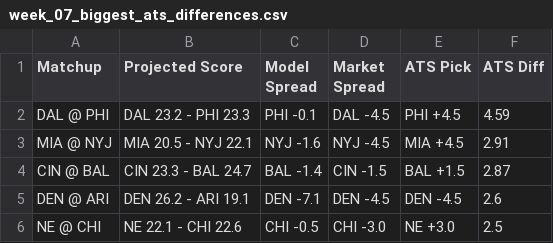
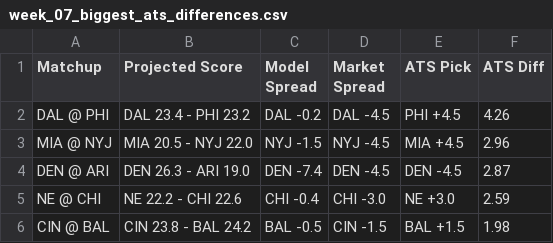
Before and after one commit to ethanfr10/NFL-Season-Projections, a CSV file: weekly_projections/outputs/week_07/week_07_biggest_ats_differences.csv, drawn as a sheet.

```diff
--- a/weekly_projections/outputs/week_07/week_07_biggest_ats_differences.csv
+++ b/weekly_projections/outputs/week_07/week_07_biggest_ats_differences.csv
@@ -1,6 +1,6 @@
 Matchup,Projected Score,Model Spread,Market Spread,ATS Pick,ATS Diff
-DAL @ PHI,DAL 23.2 - PHI 23.3,PHI -0.1,DAL -4.5,PHI +4.5,4.59
-MIA @ NYJ,MIA 20.5 - NYJ 22.1,NYJ -1.6,NYJ -4.5,MIA +4.5,2.91
-CIN @ BAL,CIN 23.3 - BAL 24.7,BAL -1.4,CIN -1.5,BAL +1.5,2.87
-DEN @ ARI,DEN 26.2 - ARI 19.1,DEN -7.1,DEN -4.5,DEN -4.5,2.6
-NE @ CHI,NE 22.1 - CHI 22.6,CHI -0.5,CHI -3.0,NE +3.0,2.5
+DAL @ PHI,DAL 23.4 - PHI 23.2,DAL -0.2,DAL -4.5,PHI +4.5,4.26
+MIA @ NYJ,MIA 20.5 - NYJ 22.0,NYJ -1.5,NYJ -4.5,MIA +4.5,2.96
+DEN @ ARI,DEN 26.3 - ARI 19.0,DEN -7.4,DEN -4.5,DEN -4.5,2.87
+NE @ CHI,NE 22.2 - CHI 22.6,CHI -0.4,CHI -3.0,NE +3.0,2.59
+CIN @ BAL,CIN 23.8 - BAL 24.2,BAL -0.5,CIN -1.5,BAL +1.5,1.98
```
Also changed, not shown: weekly_projections/outputs/week_07/week_07_biggest_projection_changes.csv, weekly_projections/outputs/week_07/week_07_biggest_total_differences.csv, 1 other file.
